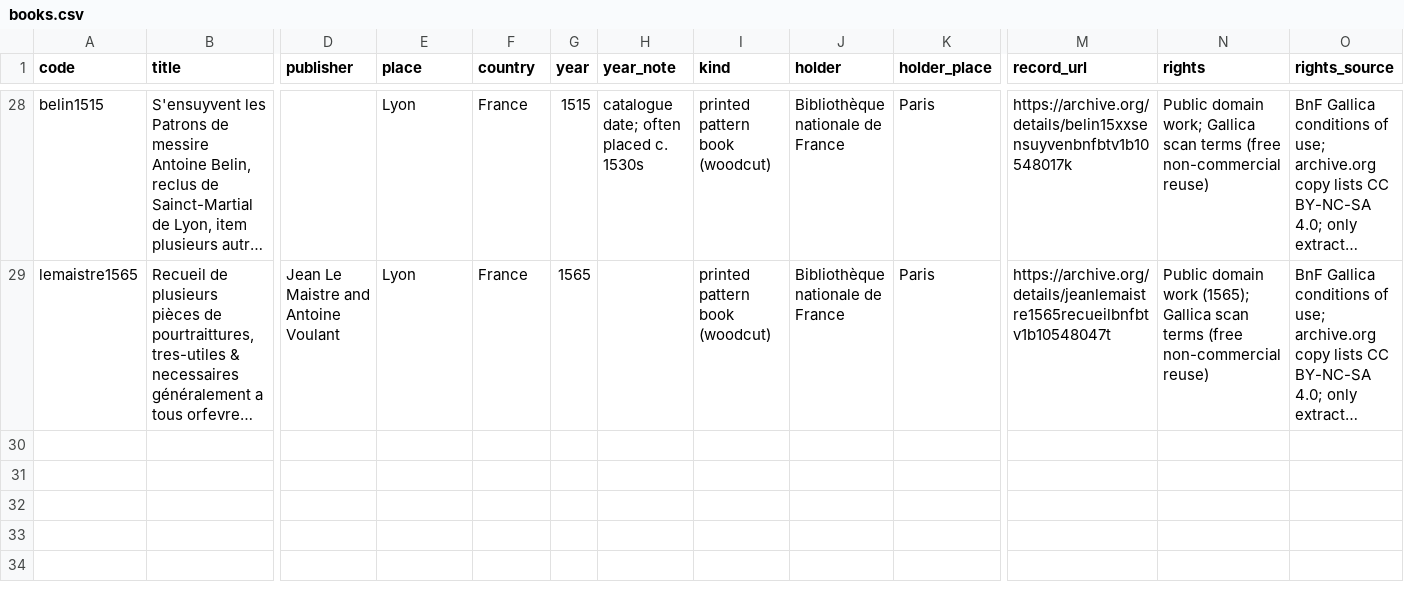
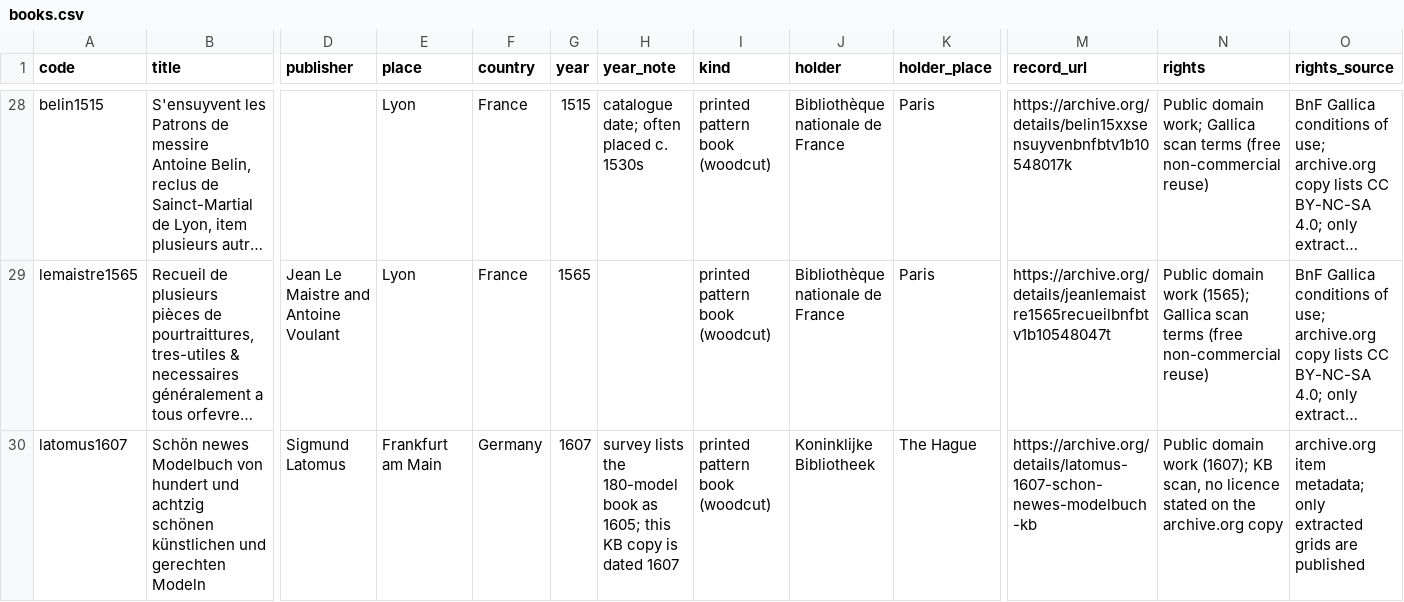
Before and after one commit to HiDefTextiles/Sjonabok, a CSV file: books/books.csv, drawn as a sheet; only a part is shown, gaps mark what is left out; long unchanged cells end in …; rows hold the shown columns only; the diff names each change by its address in the sheet, - before the commit and + after, or states it on an @@ line.

```diff
--- a/books/books.csv
+++ b/books/books.csv
+row 30: latomus1607 | Schön newes Modelbuch von hundert und achtzig schönen künstlichen und gerechten Modeln | Sigmund Latomus | Frankfurt am Main | Germany | 1607 | survey lists the 180-model book as 1605; this KB copy is dated 1607 | printed pattern book (woodcut) | Koninklijke Bibliotheek | The Hague | https://archive.org/details/latomus-1607-schon-newes-modelbuch-kb | Public domain work (1607); KB scan, no licence stated on the archive.org copy | archive.org item metadata; only extracted grids are published
```
Also changed, not shown: books/travel/pairs.csv, books/travel/shared.csv, 53 other files.
